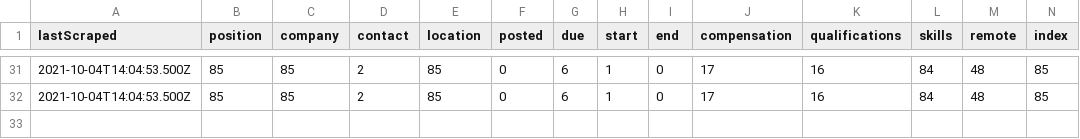
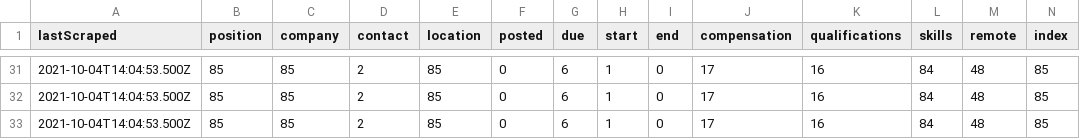
Before and after one commit to internaloha/internaloha, a CSV file: scraper/data/csv/angellist.csv, drawn as a sheet; only a part is shown, gaps mark what is left out; rows hold the shown columns only; the diff names each change by its address in the sheet, - before the commit and + after, or states it on an @@ line.

Commit message:
Update angellist.csv

```diff
--- a/scraper/data/csv/angellist.csv
+++ b/scraper/data/csv/angellist.csv
+row 33: 2021-10-04T14:04:53.500Z | 85 | 85 | 2 | 85 | 0 | 6 | 1 | 0 | 17 | 16 | 84 | 48 | 85
```
